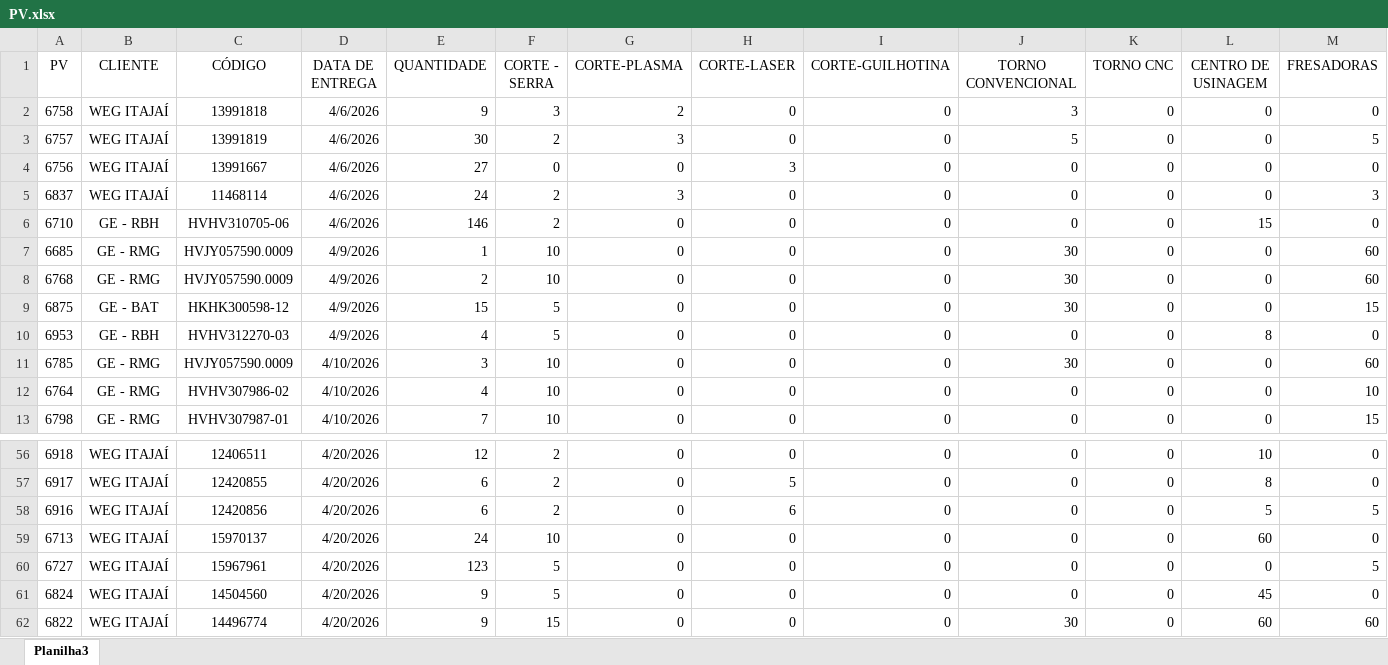
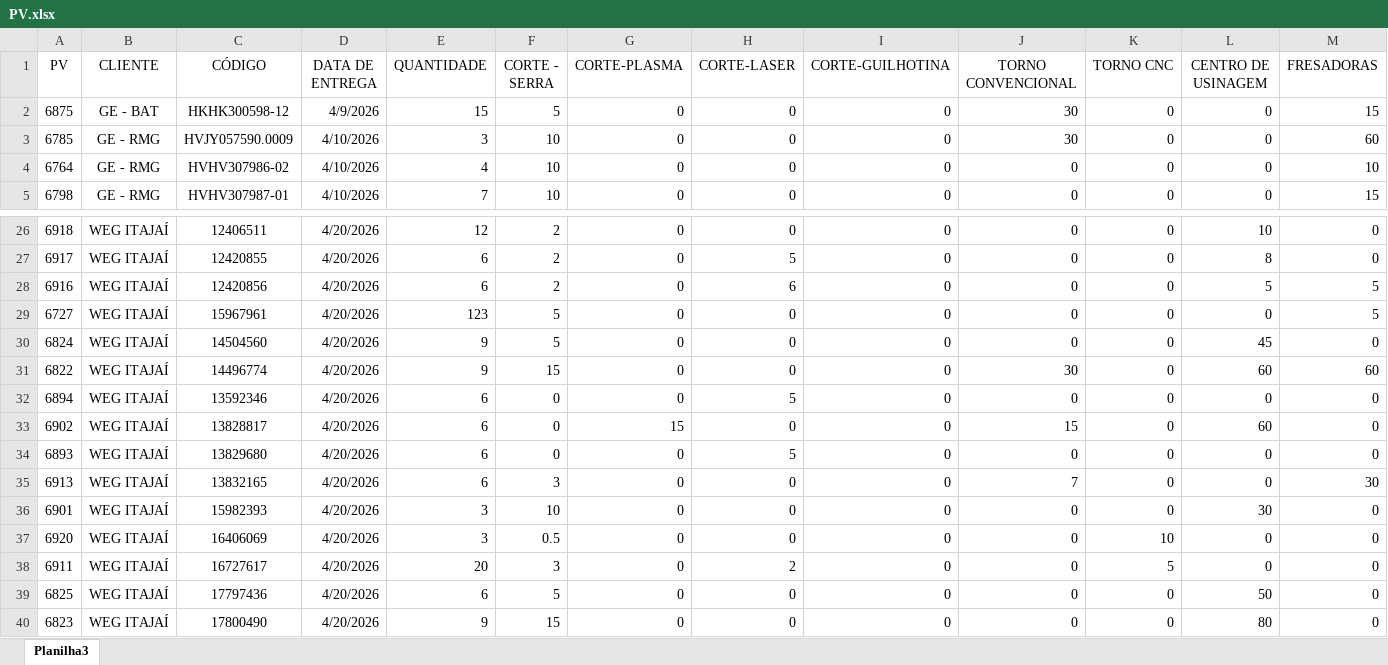
Before and after one commit to eluz7777-hue/aps-producao, an Excel workbook: PV.xlsx, sheet Planilha3, drawn as a sheet; only a part is shown, gaps mark what is left out; the shorter side is filled out with more unchanged rows; values as stored, in another font and other column widths than the file's, no borders; table styles not drawn; rows hold the shown columns only; the diff covers the shown part only; the diff names each change by its address in the sheet, - before the commit and + after, or states it on an @@ line.

Commit message:
atualiza planilha PV.xlsx

```diff
--- a/PV.xlsx (sheet Planilha3)
+++ b/PV.xlsx (sheet Planilha3)
-row 2: 6758 | WEG ITAJAÍ | 13991818 | 4/6/2026 | 9 | 3 | 2 | 0 | 0 | 3 | 0 | 0 | 0
-row 3: 6757 | WEG ITAJAÍ | 13991819 | 4/6/2026 | 30 | 2 | 3 | 0 | 0 | 5 | 0 | 0 | 5
-row 4: 6756 | WEG ITAJAÍ | 13991667 | 4/6/2026 | 27 | 0 | 0 | 3 | 0 | 0 | 0 | 0 | 0
-row 5: 6837 | WEG ITAJAÍ | 11468114 | 4/6/2026 | 24 | 2 | 3 | 0 | 0 | 0 | 0 | 0 | 3
-row 6: 6710 | GE - RBH | HVHV310705-06 | 4/6/2026 | 146 | 2 | 0 | 0 | 0 | 0 | 0 | 15 | 0
-row 7: 6685 | GE - RMG | HVJY057590.0009 | 4/9/2026 | 1 | 10 | 0 | 0 | 0 | 30 | 0 | 0 | 60
-row 8: 6768 | GE - RMG | HVJY057590.0009 | 4/9/2026 | 2 | 10 | 0 | 0 | 0 | 30 | 0 | 0 | 60
-row 10: 6953 | GE - RBH | HVHV312270-03 | 4/9/2026 | 4 | 5 | 0 | 0 | 0 | 0 | 0 | 8 | 0
-row 59: 6713 | WEG ITAJAÍ | 15970137 | 4/20/2026 | 24 | 10 | 0 | 0 | 0 | 0 | 0 | 60 | 0
```
Also changed, not shown: 22 removed rows elsewhere in this sheet, 1 other file.
